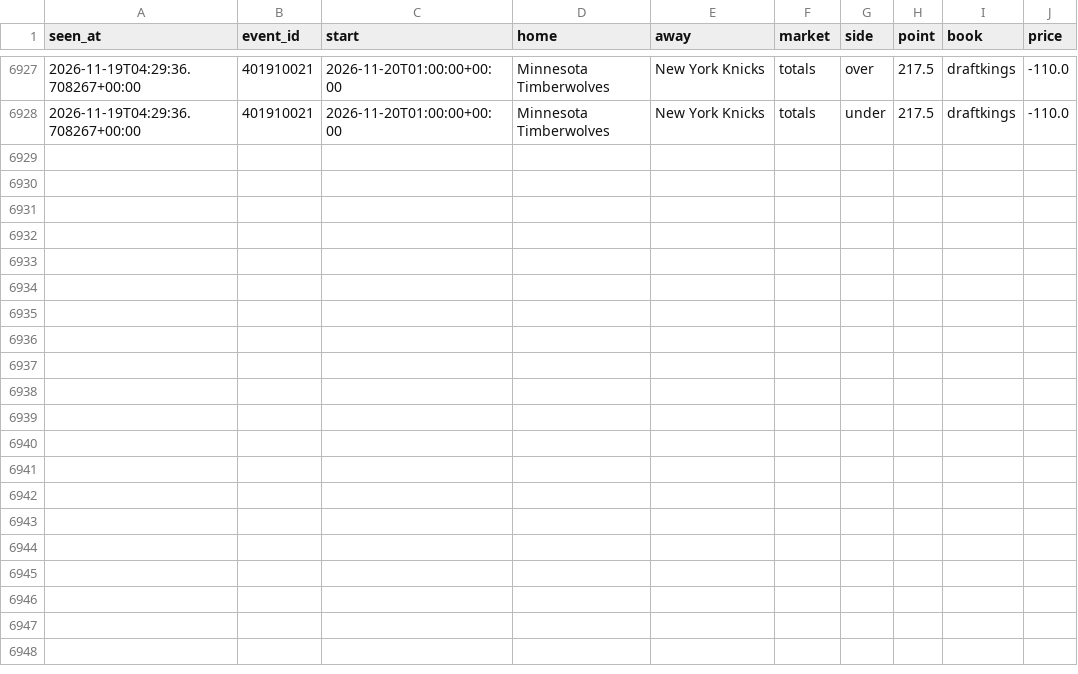
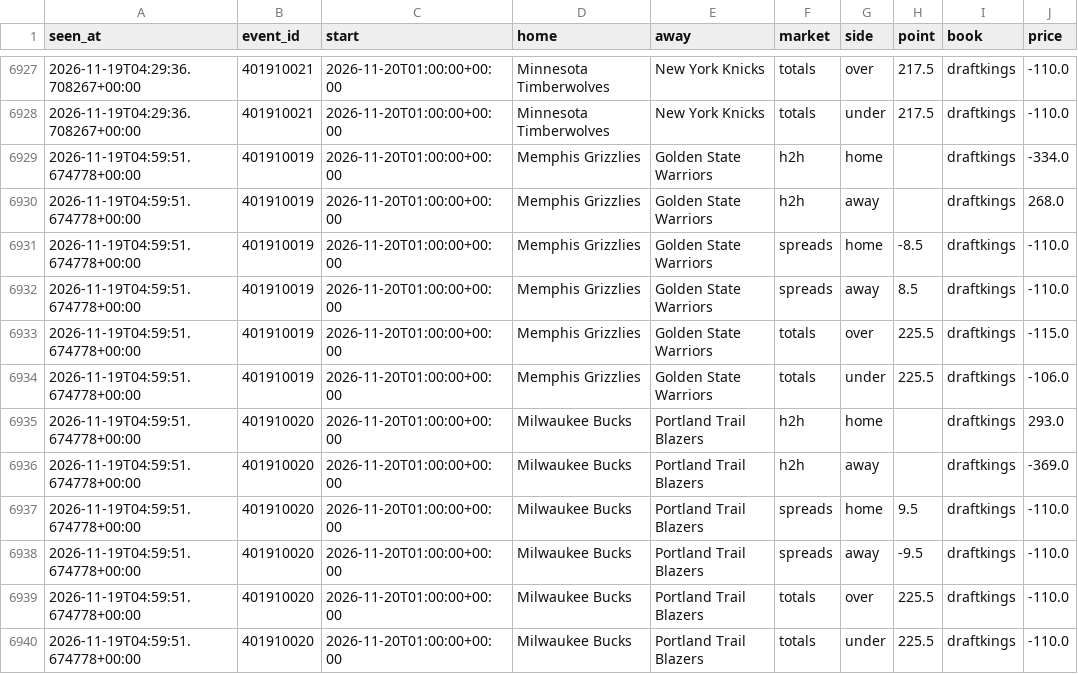
Before and after one commit to tdrey10/sports, a CSV file: data/odds/nba/2026-11.csv, drawn as a sheet; only a part is shown, gaps mark what is left out.

```diff
--- a/data/odds/nba/2026-11.csv
+++ b/data/odds/nba/2026-11.csv
@@ -6928 +6928,13 @@ seen_at,event_id,start,home,away,market,side,point,book,price
 2026-11-19T04:29:36.708267+00:00,401910021,2026-11-20T01:00:00+00:00,Minnesota Timberwolves,New York Knicks,totals,under,217.5,draftkings,-110.0
+2026-11-19T04:59:51.674778+00:00,401910019,2026-11-20T01:00:00+00:00,Memphis Grizzlies,Golden State Warriors,h2h,home,,draftkings,-334.0
+2026-11-19T04:59:51.674778+00:00,401910019,2026-11-20T01:00:00+00:00,Memphis Grizzlies,Golden State Warriors,h2h,away,,draftkings,268.0
+2026-11-19T04:59:51.674778+00:00,401910019,2026-11-20T01:00:00+00:00,Memphis Grizzlies,Golden State Warriors,spreads,home,-8.5,draftkings,-110.0
+2026-11-19T04:59:51.674778+00:00,401910019,2026-11-20T01:00:00+00:00,Memphis Grizzlies,Golden State Warriors,spreads,away,8.5,draftkings,-110.0
+2026-11-19T04:59:51.674778+00:00,401910019,2026-11-20T01:00:00+00:00,Memphis Grizzlies,Golden State Warriors,totals,over,225.5,draftkings,-115.0
+2026-11-19T04:59:51.674778+00:00,401910019,2026-11-20T01:00:00+00:00,Memphis Grizzlies,Golden State Warriors,totals,under,225.5,draftkings,-106.0
+2026-11-19T04:59:51.674778+00:00,401910020,2026-11-20T01:00:00+00:00,Milwaukee Bucks,Portland Trail Blazers,h2h,home,,draftkings,293.0
+2026-11-19T04:59:51.674778+00:00,401910020,2026-11-20T01:00:00+00:00,Milwaukee Bucks,Portland Trail Blazers,h2h,away,,draftkings,-369.0
+2026-11-19T04:59:51.674778+00:00,401910020,2026-11-20T01:00:00+00:00,Milwaukee Bucks,Portland Trail Blazers,spreads,home,9.5,draftkings,-110.0
+2026-11-19T04:59:51.674778+00:00,401910020,2026-11-20T01:00:00+00:00,Milwaukee Bucks,Portland Trail Blazers,spreads,away,-9.5,draftkings,-110.0
+2026-11-19T04:59:51.674778+00:00,401910020,2026-11-20T01:00:00+00:00,Milwaukee Bucks,Portland Trail Blazers,totals,over,225.5,draftkings,-110.0
+2026-11-19T04:59:51.674778+00:00,401910020,2026-11-20T01:00:00+00:00,Milwaukee Bucks,Portland Trail Blazers,totals,under,225.5,draftkings,-110.0
```
Also changed, not shown: data/injuries/nba/2026-11.csv, data/odds/bundesliga/2026-11.csv, 15 other files.
